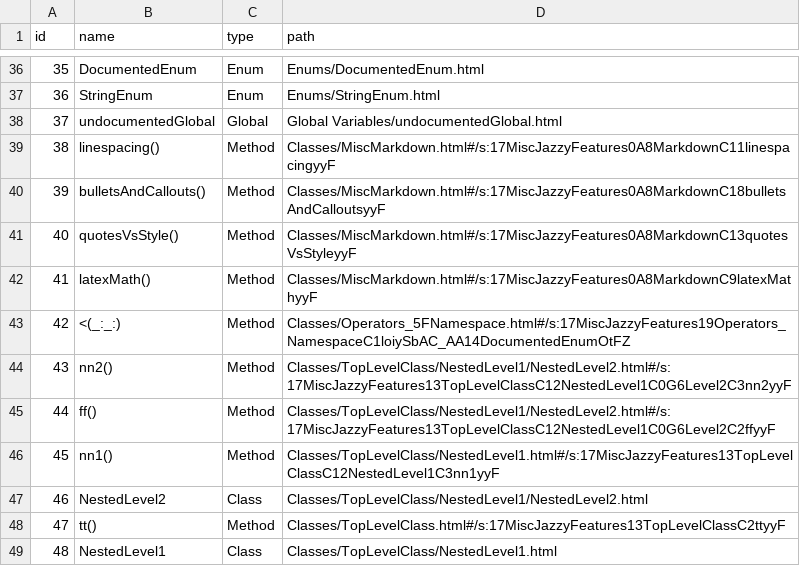
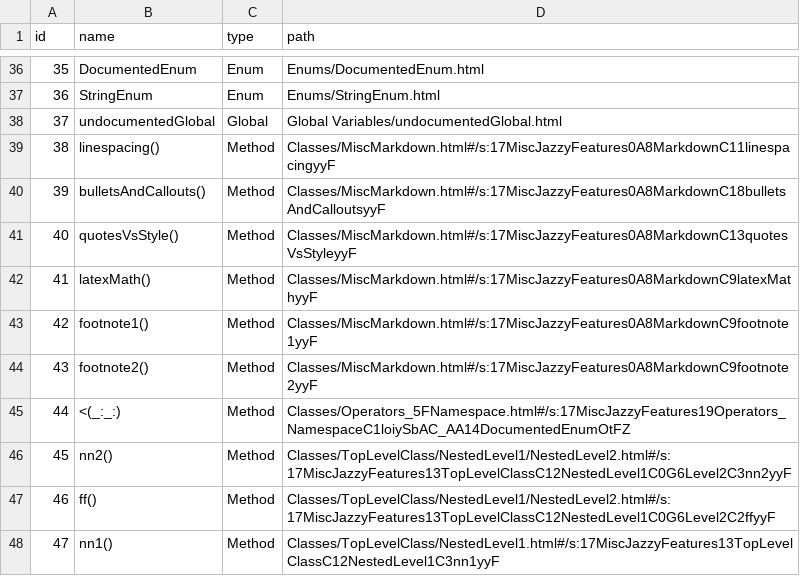
Before and after one commit to realm/jazzy-integration-specs, a CSV file: misc_jazzy_features/after/docs/docsets/MiscJazzyFeatures.docset/Contents/Resources/docSet.dsidx.csv, drawn as a sheet; only a part is shown, gaps mark what is left out; the shorter side is filled out with more unchanged rows; addresses are those after the commit; the diff names each change by its address in the sheet, - before the commit and + after, or states it on an @@ line.

Commit message:
updates for jf-footnotes

```diff
--- a/misc_jazzy_features/after/docs/docsets/MiscJazzyFeatures.docset/Contents/Resources/docSet.dsidx.csv
+++ b/misc_jazzy_features/after/docs/docsets/MiscJazzyFeatures.docset/Contents/Resources/docSet.dsidx.csv
+row 43: 42 | footnote1() | Method | Classes/MiscMarkdown.html#/s:17MiscJazzyFeatures0A8MarkdownC9footnote1yyF
+row 44: 43 | footnote2() | Method | Classes/MiscMarkdown.html#/s:17MiscJazzyFeatures0A8MarkdownC9footnote2yyF
@@ column A (id) renumbered from row 45 down @@
```
Also changed, not shown: misc_jazzy_symgraph_features/after/docs/docsets/MiscJazzyFeatures.docset/Contents/Resources/docSet.dsidx.csv, 32 other files.
